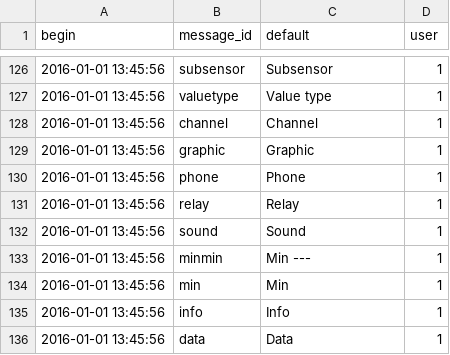
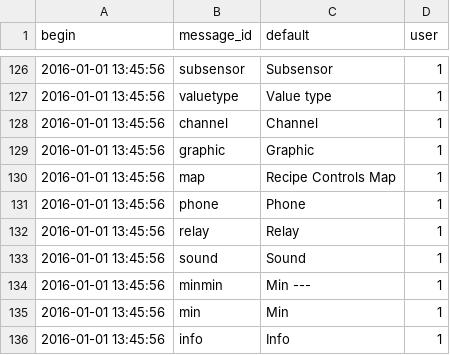
Before and after one commit to AKUINO/ELSA, a CSV file: ELSA/csv/mess.csv, drawn as a sheet; only a part is shown, gaps mark what is left out; the shorter side is filled out with more unchanged rows; the diff names each change by its address in the sheet, - before the commit and + after, or states it on an @@ line.

```diff
--- a/ELSA/csv/mess.csv
+++ b/ELSA/csv/mess.csv
+row 130: 2016-01-01 13:45:56 | map | Recipe Controls Map | 1
```
Also changed, not shown: ELSA/csv/messages.csv, 4 other files.
